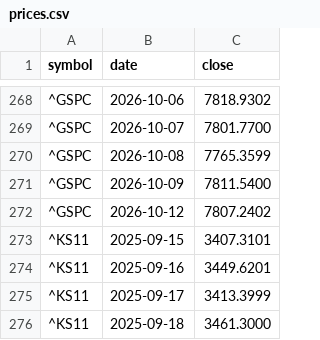
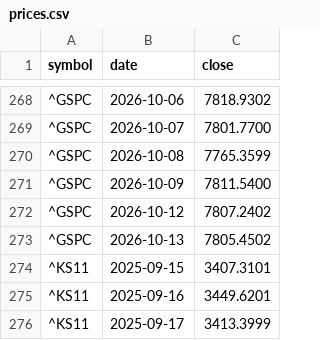
Before and after one commit to duksunghcg-ship-it/sentinel, a CSV file: forecast/prices.csv, drawn as a sheet; only a part is shown, gaps mark what is left out; the shorter side is filled out with more unchanged rows.

```diff
--- a/forecast/prices.csv
+++ b/forecast/prices.csv
@@ -272,2 +272,3 @@ symbol,date,close
 ^GSPC,2026-10-12,7807.2402
+^GSPC,2026-10-13,7805.4502
 ^KS11,2025-09-15,3407.3101
```
Also changed, not shown: cache/cache_BAMLH0A0HYM2.csv, state/history.csv, 3 other files.
